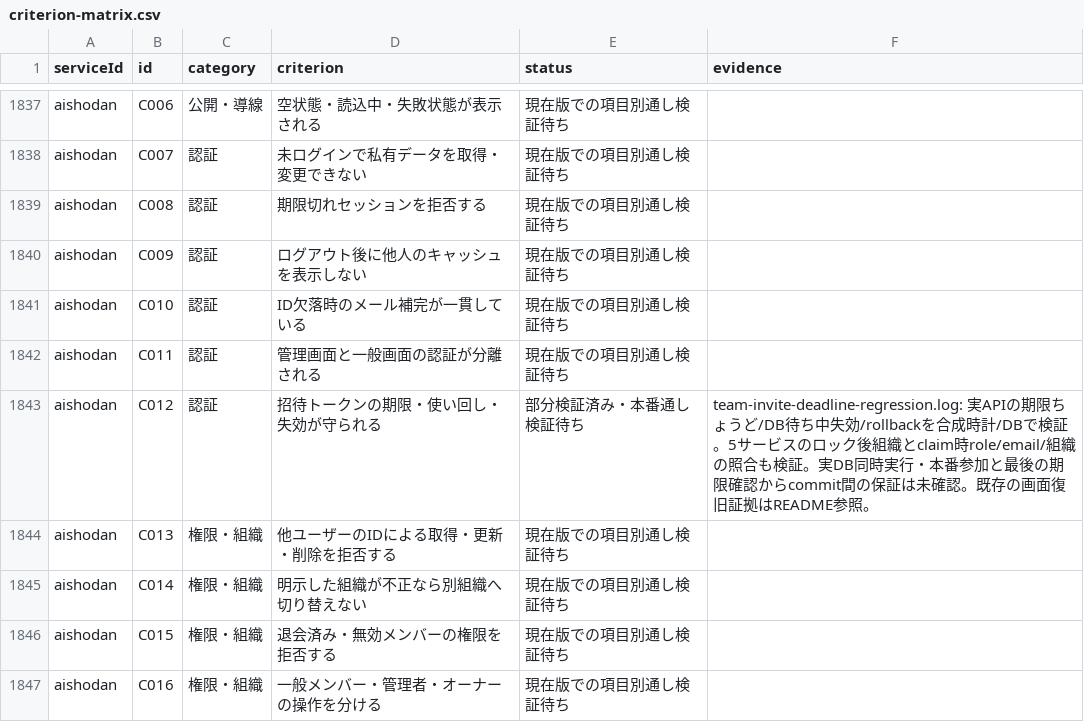
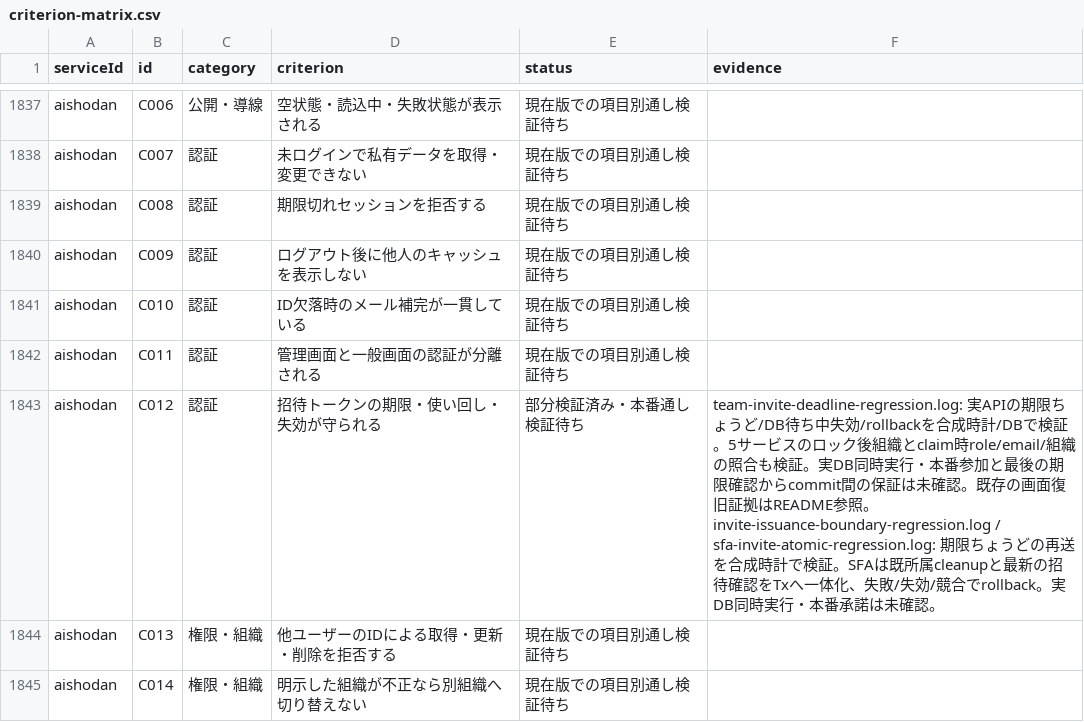
Before and after one commit to k-mitsumori-cmd/doya-ai, a CSV file: docs/audits/2026-10-06-all-services-recheck/criterion-matrix.csv, drawn as a sheet; only a part is shown, gaps mark what is left out; the shorter side is filled out with more unchanged rows; the diff covers the shown part only.

Commit message:
fix(invites): make SFA acceptance atomic and align reissue deadlines

```diff
--- a/docs/audits/2026-10-06-all-services-recheck/criterion-matrix.csv
+++ b/docs/audits/2026-10-06-all-services-recheck/criterion-matrix.csv
@@ -1842,3 +1842,3 @@ aishodan,C010,認証,ID欠落時のメール補完が一貫している,現在
 aishodan,C011,認証,管理画面と一般画面の認証が分離される,現在版での項目別通し検証待ち,
-aishodan,C012,認証,招待トークンの期限・使い回し・失効が守られる,部分検証済み・本番通し検証待ち,team-invite-deadline-regression.log: 実APIの期限ちょうど/DB待ち中失効/rollbackを合成時計/DBで検証。5サービスのロック後組織とclaim時role/email/組織の照合も検証。実DB同時実行・本番参加と最後の期限確認からcommit間の保証は未確認。既存の画面復旧証拠はREADME参照。
+aishodan,C012,認証,招待トークンの期限・使い回し・失効が守られる,部分検証済み・本番通し検証待ち,team-invite-deadline-regression.log: 実APIの期限ちょうど/DB待ち中失効/rollbackを合成時計/DBで検証。5サービスのロック後組織とclaim時role/email/組織の照合も検証。実DB同時実行・本番参加と最後の期限確認からcommit間の保証は未確認。既存の画面復旧証拠はREADME参照。 invite-issuance-boundary-regression.log / sfa-invite-atomic-regression.log: 期限ちょうどの再送を合成時計で検証。SFAは既所属cleanupと最新の招待確認をTxへ一体化、失敗/失効/競合でrollback。実DB同時実行・本番承諾は未確認。
 aishodan,C013,権限・組織,他ユーザーのIDによる取得・更新・削除を拒否する,現在版での項目別通し検証待ち,
```
Also changed, not shown: 5 edited cells elsewhere in this file, 25 other files.
